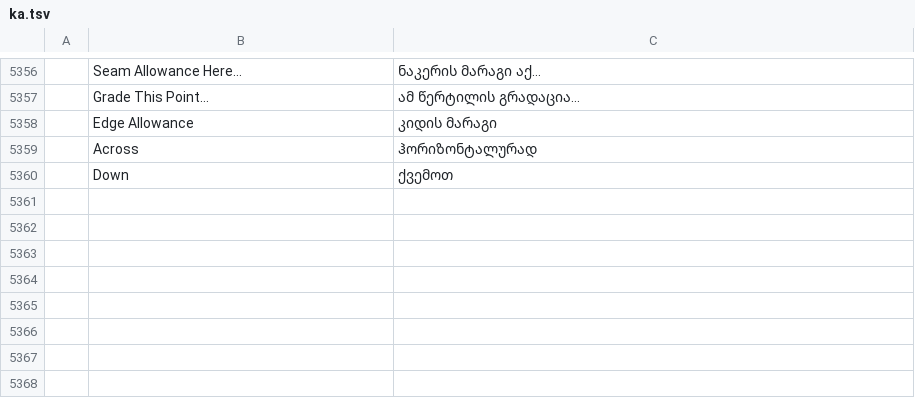
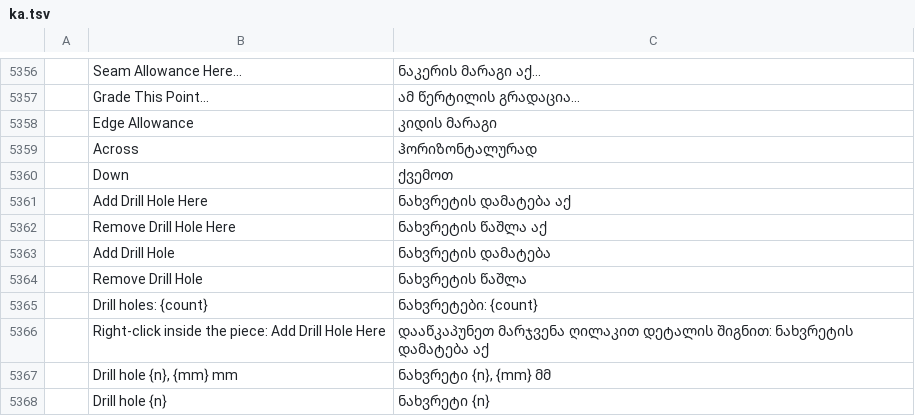
Before and after one commit to SiteSentrix/patternfoundry, a TSV file: crates/ui-egui/src/i18n/ka.tsv, drawn as a sheet; only a part is shown, gaps mark what is left out; the diff names each change by its address in the sheet, - before the commit and + after, or states it on an @@ line.

```diff
--- a/crates/ui-egui/src/i18n/ka.tsv
+++ b/crates/ui-egui/src/i18n/ka.tsv
+row 5361:  | Add Drill Hole Here | ნახვრეტის დამატება აქ
+row 5362:  | Remove Drill Hole Here | ნახვრეტის წაშლა აქ
+row 5363:  | Add Drill Hole | ნახვრეტის დამატება
+row 5364:  | Remove Drill Hole | ნახვრეტის წაშლა
+row 5365:  | Drill holes: {count} | ნახვრეტები: {count}
+row 5366:  | Right-click inside the piece: Add Drill Hole Here | დააწკაპუნეთ მარჯვენა ღილაკით დეტალის შიგნით: ნახვრეტის დამატება აქ
+row 5367:  | Drill hole {n}, {mm} mm | ნახვრეტი {n}, {mm} მმ
+row 5368:  | Drill hole {n} | ნახვრეტი {n}
```
Also changed, not shown: crates/ui-egui/src/i18n/bg.tsv, crates/ui-egui/src/i18n/fr.tsv, 39 other files.
